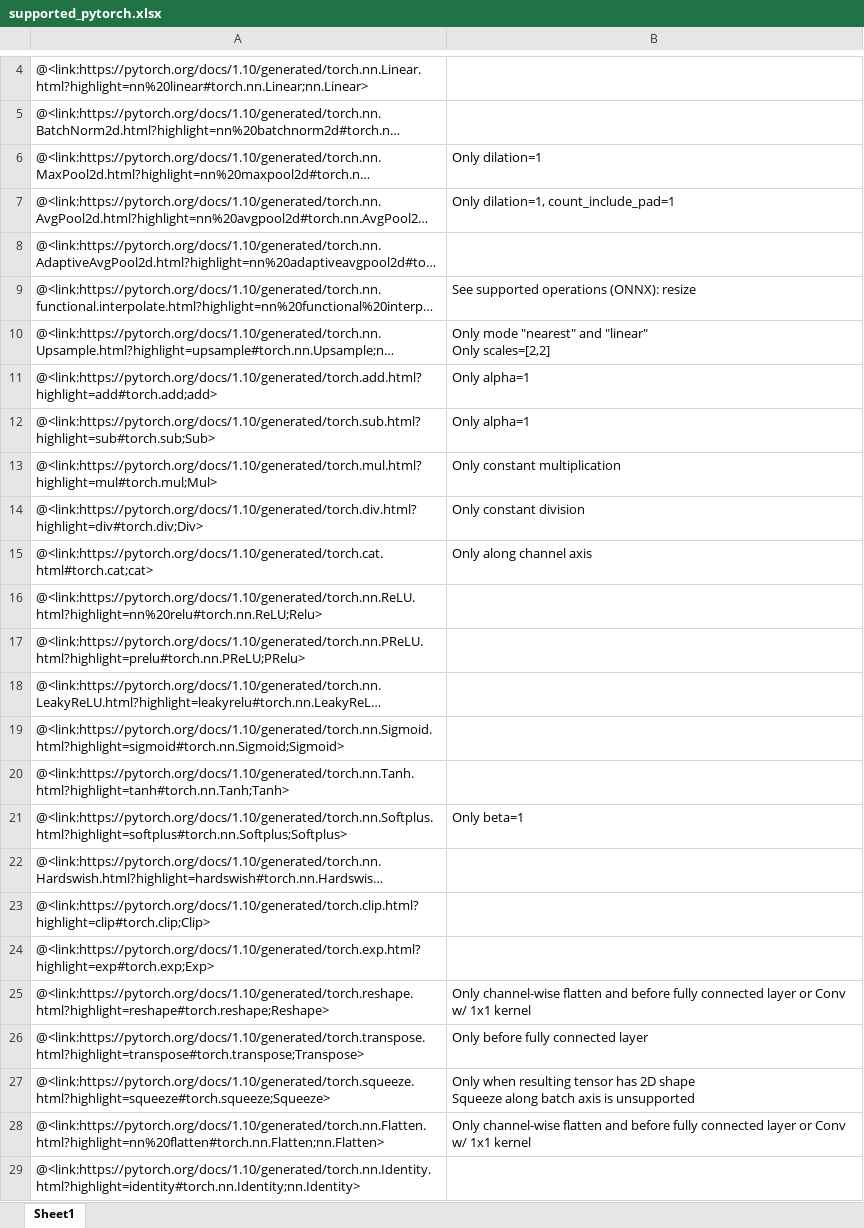
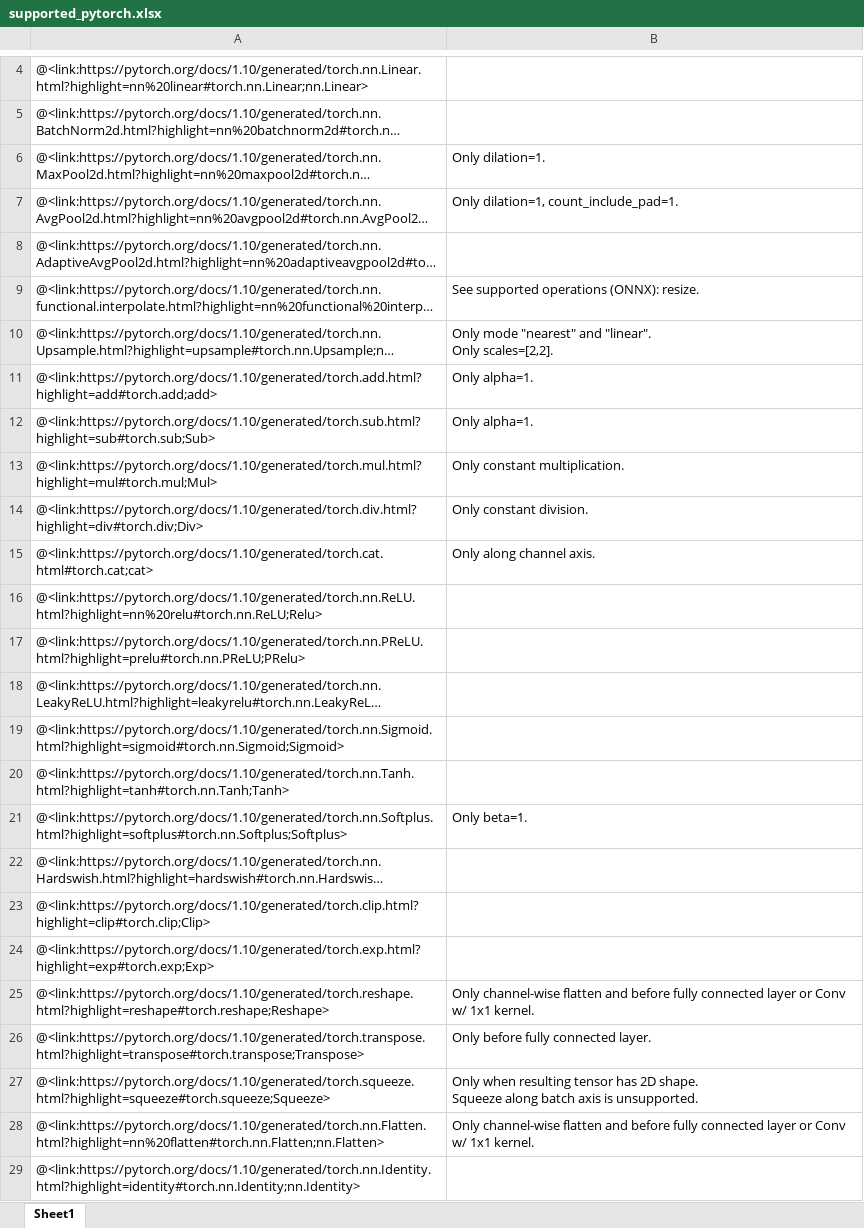
Before and after one commit to parkjinman98/Manual, an Excel workbook: media/supported_pytorch.xlsx, sheet Sheet1, drawn as a sheet; only a part is shown, gaps mark what is left out; long unchanged cells end in …; values as stored, in another font and other column widths than the file's, no borders; ↵ is a line break in a cell; the diff names each change by its address in the sheet, - before the commit and + after, or states it on an @@ line.

```diff
--- a/media/supported_pytorch.xlsx (sheet Sheet1)
+++ b/media/supported_pytorch.xlsx (sheet Sheet1)
-B6: Only dilation=1
+B6: Only dilation=1.
-B7: Only dilation=1, count_include_pad=1
+B7: Only dilation=1, count_include_pad=1.
-B9: See supported operations (ONNX): resize
+B9: See supported operations (ONNX): resize.
-B10: …"nearest" and "linear" ↵ Only scales=[2,2]
+B10: …"nearest" and "linear". ↵ Only scales=[2,2].
-B11:B12: Only alpha=1
+B11:B12: Only alpha=1.
-B13: Only constant multiplication
+B13: Only constant multiplication.
-B14: Only constant division
+B14: Only constant division.
-B15: Only along channel axis
+B15: Only along channel axis.
-B21: Only beta=1
+B21: Only beta=1.
-B25: …w/ 1x1 kernel
+B25: …w/ 1x1 kernel.
-B26: Only before fully connected layer
+B26: Only before fully connected layer.
-B27: …has 2D shape ↵ Squeeze along batch axis is unsupported
+B27: …has 2D shape. ↵ Squeeze along batch axis is unsupported.
-B28: …w/ 1x1 kernel
+B28: …w/ 1x1 kernel.
```
Also changed, not shown: media/mxq_compile.xlsx, media/supported_tf.xlsx.
